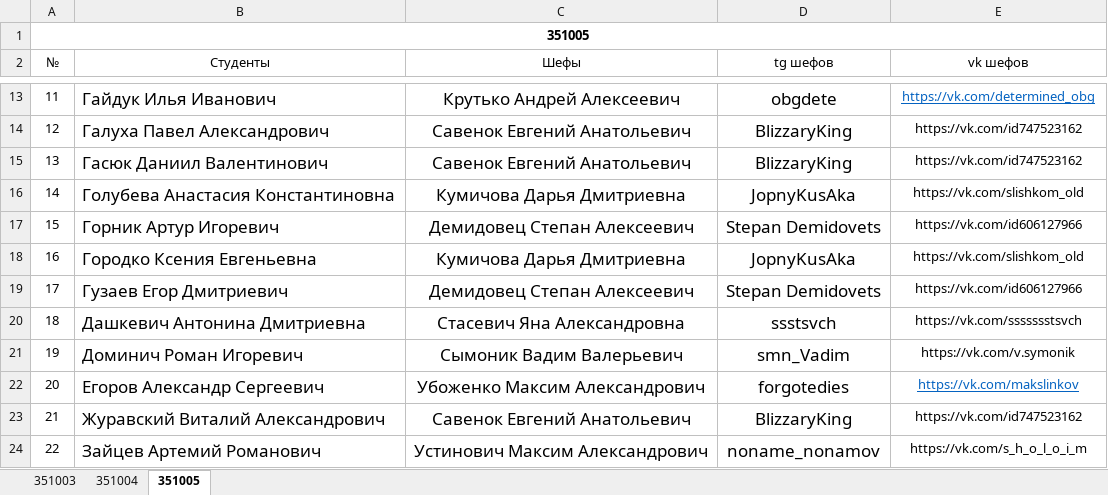
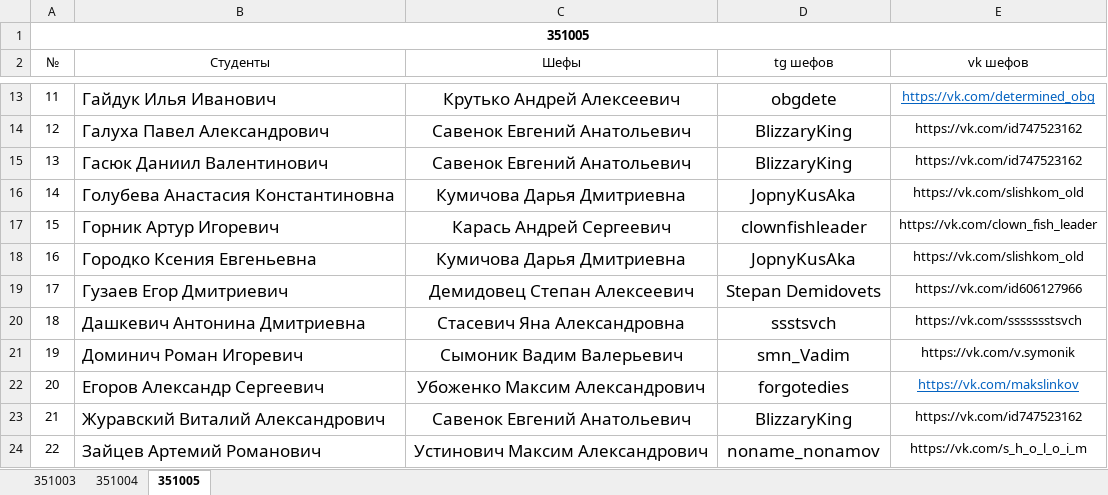
Before and after one commit to PIvchanskaya/Docs, an Excel workbook: Шефы.xlsx, sheet 351005, drawn as a sheet; only a part is shown, gaps mark what is left out; values as stored, in another font and other column widths than the file's, no borders; the diff names each change by its address in the sheet, - before the commit and + after, or states it on an @@ line.

Commit message:
Update Шефы.xlsx

```diff
--- a/Шефы.xlsx (sheet 351005)
+++ b/Шефы.xlsx (sheet 351005)
-C17 (Шефы): Демидовец Степан Алексеевич
+C17 (Шефы): Карась Андрей Сергеевич
-D17 (tg шефов): Stepan Demidovets
+D17 (tg шефов): clownfishleader
-E17 (vk шефов): https://vk.com/id606127966
+E17 (vk шефов): https://vk.com/clown_fish_leader
```
Also changed, not shown: sheet 351004, sheet 351003.
